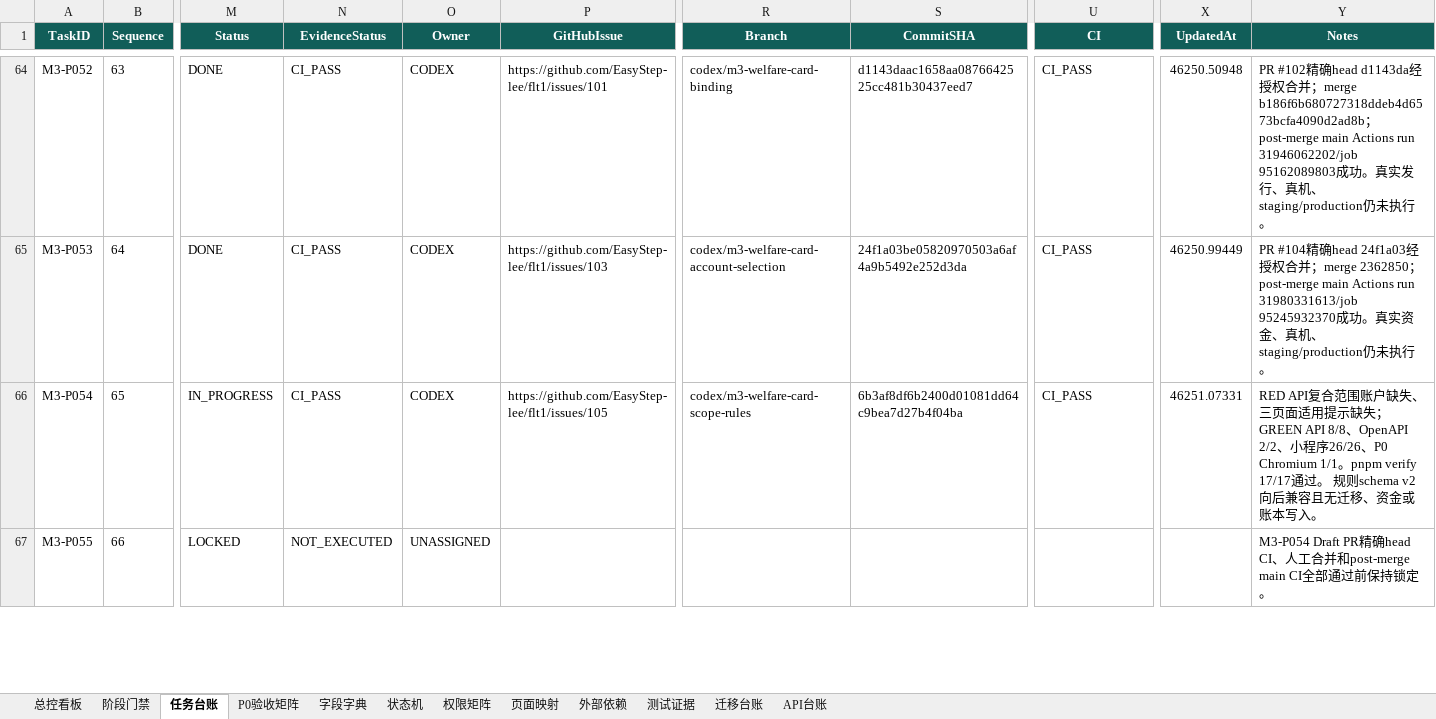
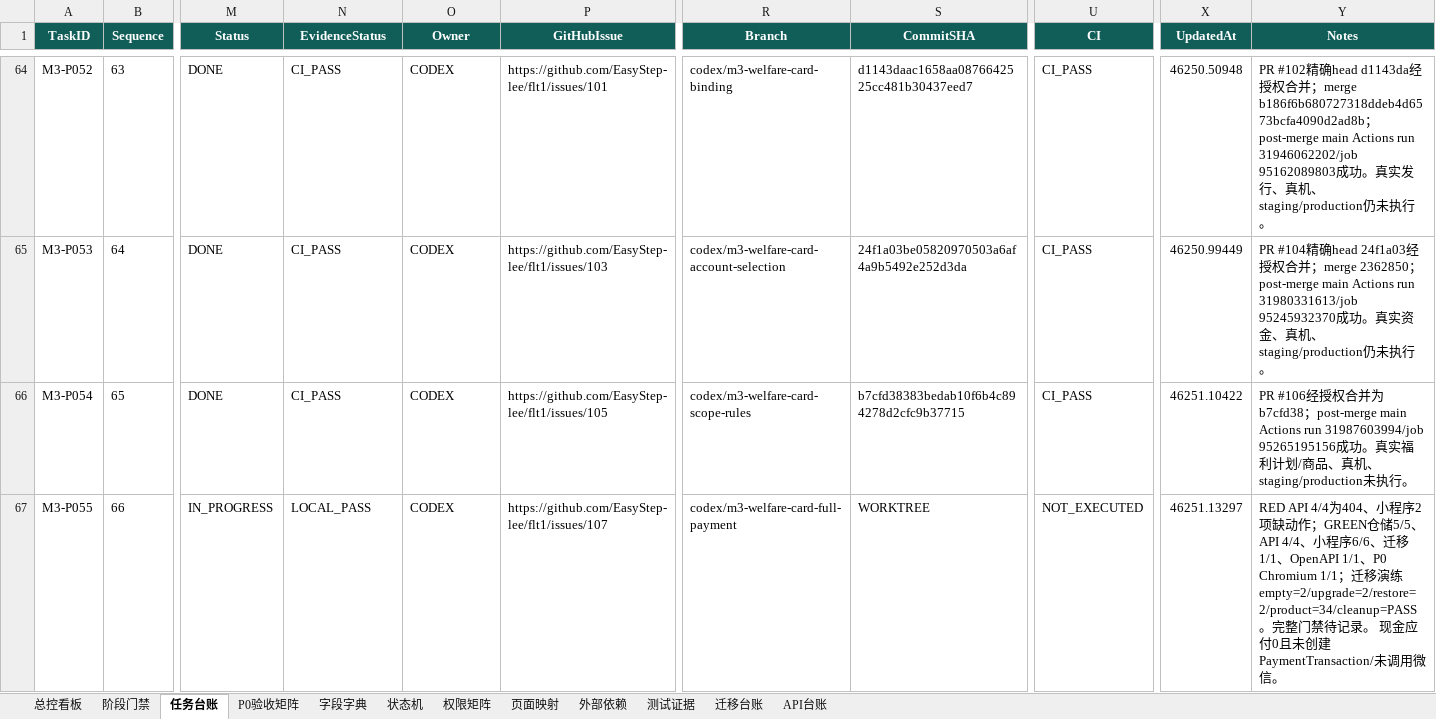
Before and after one commit to EasyStep-lee/flt1, an Excel workbook: 福礼社Codex5.6开发执行包V1.1/17-福礼社Codex5.6执行总控工作簿.xlsx, sheet 任务台账, drawn as a sheet; only a part is shown, gaps mark what is left out; values as stored, in another font and other column widths than the file's, no borders; conditional formats and table styles not drawn; the diff covers the shown part only; the diff names each change by its address in the sheet, - before the commit and + after, or states it on an @@ line.

Commit message:
feat(m3): add full welfare card payment

```diff
--- a/福礼社Codex5.6开发执行包V1.1/17-福礼社Codex5.6执行总控工作簿.xlsx (sheet 任务台账)
+++ b/福礼社Codex5.6开发执行包V1.1/17-福礼社Codex5.6执行总控工作簿.xlsx (sheet 任务台账)
-M66 (Status): IN_PROGRESS
+M66 (Status): DONE
-S66 (CommitSHA): 6b3af8df6b2400d01081dd64c9bea7d27b4f04ba
+S66 (CommitSHA): b7cfd38383bedab10f6b4c894278d2cfc9b37715
-X66 (UpdatedAt): 46251.07331
+X66 (UpdatedAt): 46251.10422
-Y66 (Notes): RED API复合范围账户缺失、三页面适用提示缺失；GREEN API 8/8、OpenAPI 2/2、小程序26/26、P0 Chromium 1/1。pnpm verify 17/17通过。 规则schema v2向后兼容且无迁移、资金或账本写入。
+Y66 (Notes): PR #106经授权合并为 b7cfd38；post-merge main Actions run 31987603994/job 95265195156成功。真实福利计划/商品、真机、staging/production未执行。
-M67 (Status): LOCKED
+M67 (Status): IN_PROGRESS
-N67 (EvidenceStatus): NOT_EXECUTED
+N67 (EvidenceStatus): LOCAL_PASS
-O67 (Owner): UNASSIGNED
+O67 (Owner): CODEX
-P67 (GitHubIssue): (empty)
+P67 (GitHubIssue): https://github.com/EasyStep-lee/flt1/issues/107
-R67 (Branch): (empty)
+R67 (Branch): codex/m3-welfare-card-full-payment
-S67 (CommitSHA): (empty)
+S67 (CommitSHA): WORKTREE
-U67 (CI): (empty)
+U67 (CI): NOT_EXECUTED
-X67 (UpdatedAt): (empty)
+X67 (UpdatedAt): 46251.13297
-Y67 (Notes): M3-P054 Draft PR精确head CI、人工合并和post-merge main CI全部通过前保持锁定。
+Y67 (Notes): RED API 4/4为404、小程序2项缺动作；GREEN仓储5/5、API 4/4、小程序6/6、迁移1/1、OpenAPI 1/1、P0 Chromium 1/1；迁移演练empty=2/upgrade=2/restore=2/product=34/cleanup=PASS。完整门禁待记录。 现金应付0且未创建PaymentTransaction/未调用微信。
```
Also changed, not shown: 2 edited cells elsewhere in this sheet, sheet 字段字典, sheet API台账, sheet 测试证据, sheet P0验收矩阵, sheet 迁移台账, sheet 总控看板, 4 more sheets, 42 other files.
